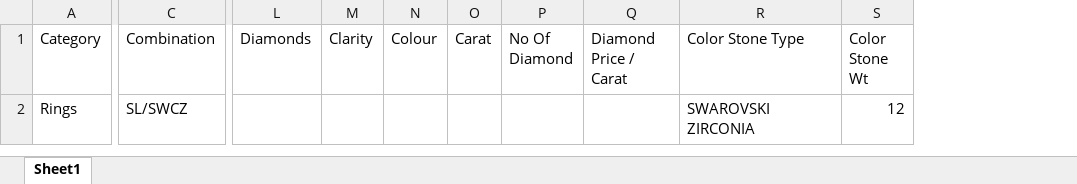
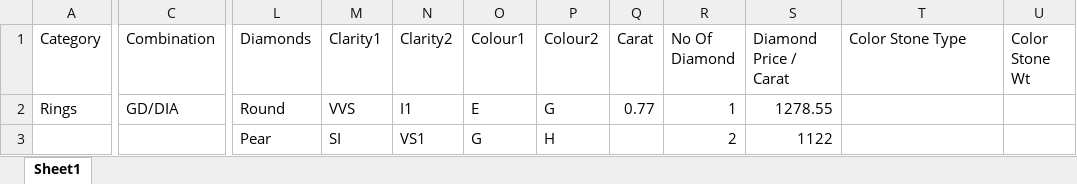
Before and after one commit to chandrika-patil-xelp/iftosi, an Excel workbook: sampleJewelleryList.xlsx, sheet Sheet1, drawn as a sheet; only a part is shown, gaps mark what is left out; values as stored, in another font and other column widths than the file's, no borders; table styles not drawn; removed rows and columns are numbered as before the commit, all else as after; rows hold the shown columns only; the diff covers the shown part only; the diff names each change by its address in the sheet, - before the commit and + after, or states it on an @@ line.

```diff
--- a/sampleJewelleryList.xlsx (sheet Sheet1)
+++ b/sampleJewelleryList.xlsx (sheet Sheet1)
-column M (Clarity), empty
-column N (Colour), empty
+column M (Clarity1), row 2: VVS
+column N (Clarity2), row 2: I1
+column O (Colour1), row 2: E
+column P (Colour2), row 2: G
-C2 (Combination): SL/SWCZ
+C2 (Combination): GD/DIA
-L2 (Diamonds): (empty)
+L2 (Diamonds): Round
-Q2 (Carat): (empty)
+Q2 (Carat): 0.77
-R2 (No Of Diamond): (empty)
+R2 (No Of Diamond): 1
-S2 (Diamond Price / Carat): (empty)
+S2 (Diamond Price / Carat): 1278.55
-T2 (Color Stone Type): SWAROVSKI ZIRCONIA
+T2 (Color Stone Type): (empty)
-U2 (Color Stone Wt): 12
+U2 (Color Stone Wt): (empty)
+row 3:  |  | Pear | SI | VS1 | G | H |  | 2 | 1122
```
Also changed, not shown: 3 edited cells elsewhere in this sheet.
